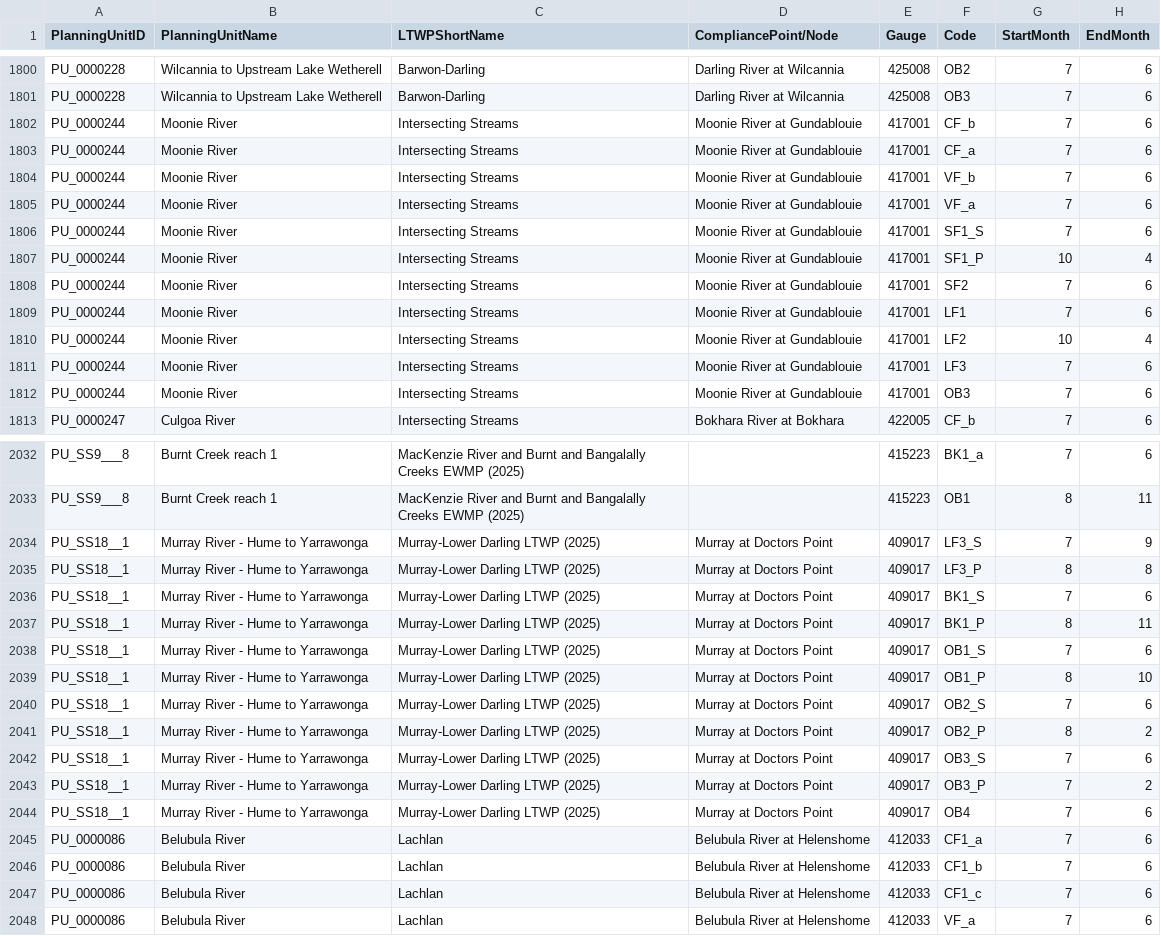
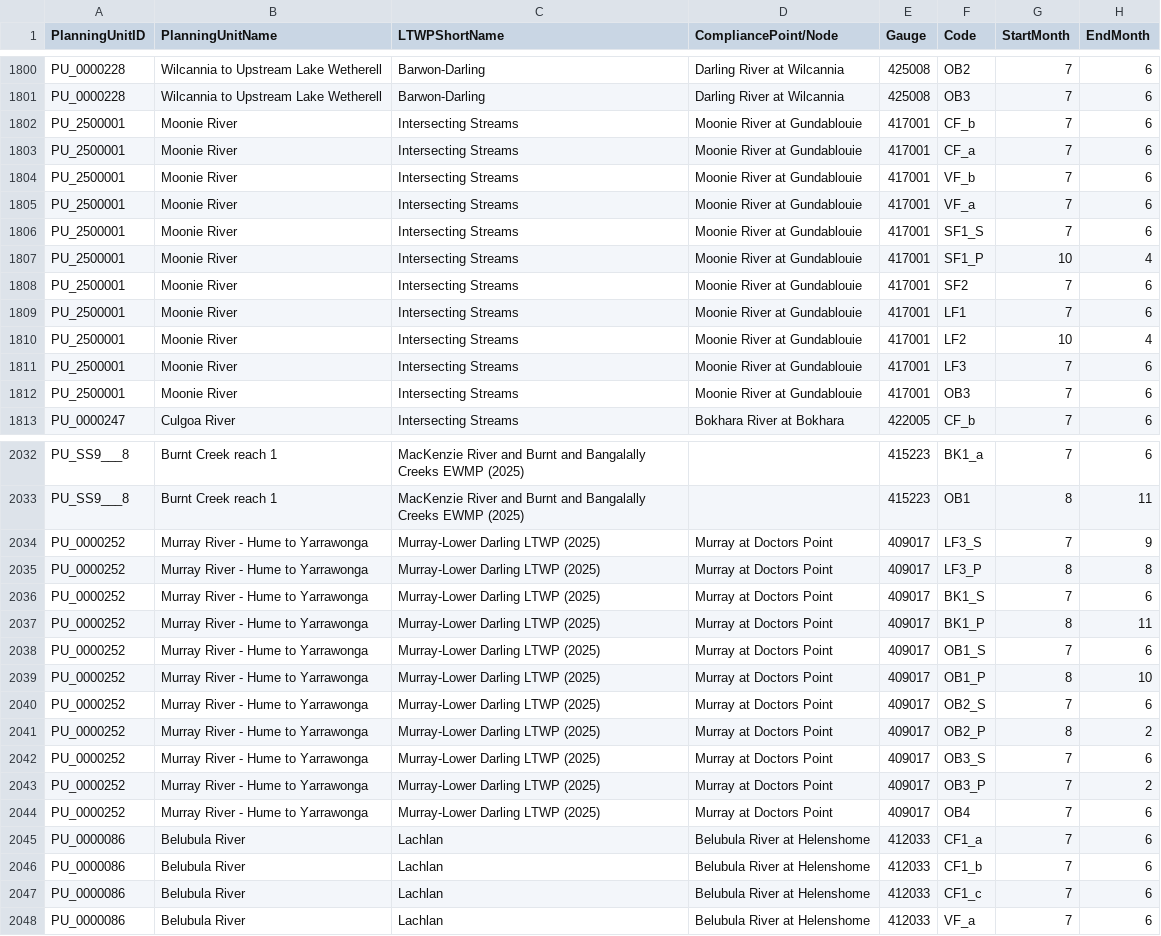
Before and after one commit to MDBAuth/EWR_tool, a CSV file: py_ewr/parameter_metadata/parameter_sheet_NB_SA_WIM_NE_LACH_BIDG_MLD.csv, drawn as a sheet; only a part is shown, gaps mark what is left out; the diff covers the shown part only; the diff names each change by its address in the sheet, - before the commit and + after, or states it on an @@ line.

Commit message:
removed having multiple planning unit id's attached to Warrego River, Moonie River, and Murray River - Hume to Yarrawonga

```diff
--- a/py_ewr/parameter_metadata/parameter_sheet_NB_SA_WIM_NE_LACH_BIDG_MLD.csv
+++ b/py_ewr/parameter_metadata/parameter_sheet_NB_SA_WIM_NE_LACH_BIDG_MLD.csv
-A1802:A1812 (PlanningUnitID): PU_0000244
+A1802:A1812 (PlanningUnitID): PU_2500001
-A2034:A2044 (PlanningUnitID): PU_SS18__1
+A2034:A2044 (PlanningUnitID): PU_0000252
```
Also changed, not shown: 16 edited cells elsewhere in this file.
